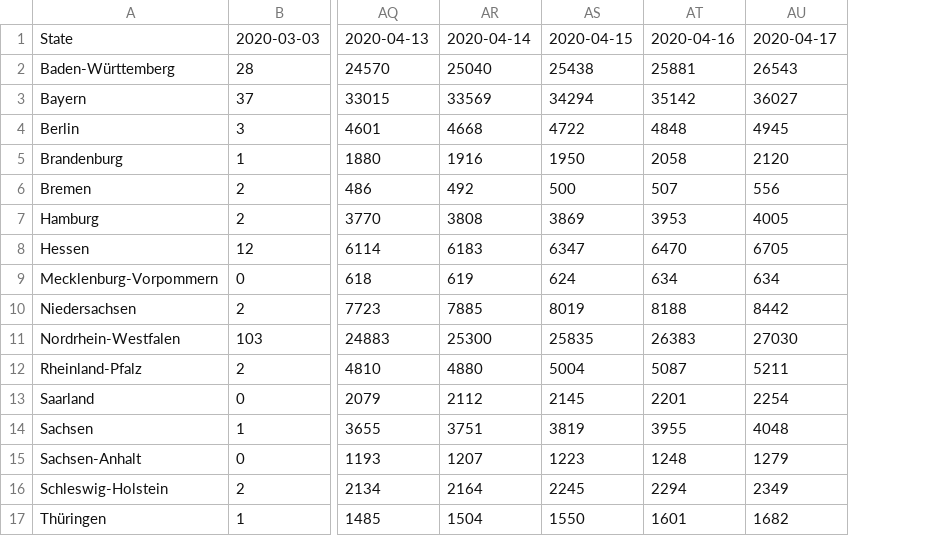
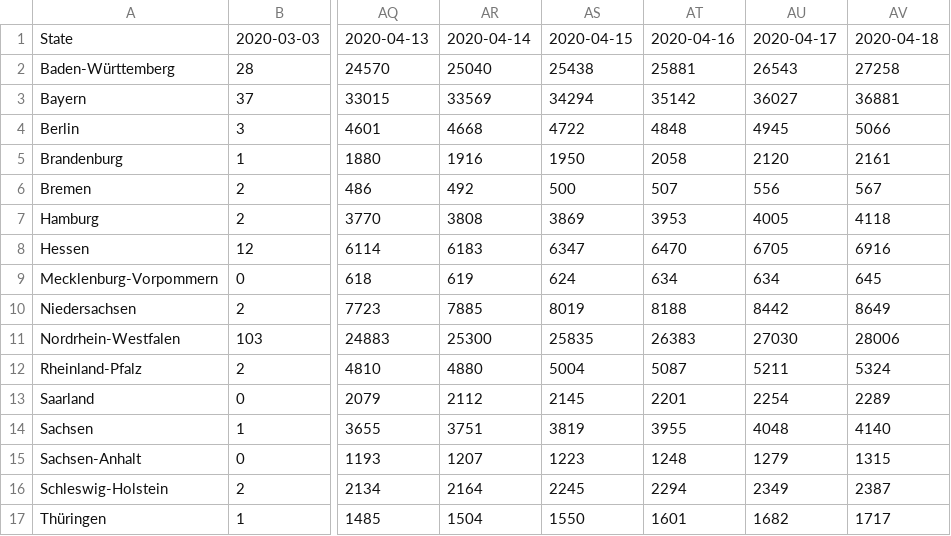
Before and after one commit to micgro42/COVID-19-DE, a CSV file: time_series/time-series_19-covid-Confirmed.csv, drawn as a sheet; only a part is shown, gaps mark what is left out; the diff names each change by its address in the sheet, - before the commit and + after, or states it on an @@ line.

Commit message:
Add data for 2020-04-18
Source:
https://web.archive.org/web/20200419004404/https://www.rki.de/DE/Content/InfAZ/N/Neuartiges_Coronavirus/Fallzahlen.html

```diff
--- a/time_series/time-series_19-covid-Confirmed.csv
+++ b/time_series/time-series_19-covid-Confirmed.csv
+column AV, rows 1-17: 2020-04-18 | 27258 | 36881 | 5066 | 2161 | 567 | 4118 | 6916 | 645 | 8649 | 28006 | 5324 | 2289 | 4140 | 1315 | 2387 | 1717
```
Also changed, not shown: time_series/time-series_19-covid-Deaths.csv, 1 other file.
